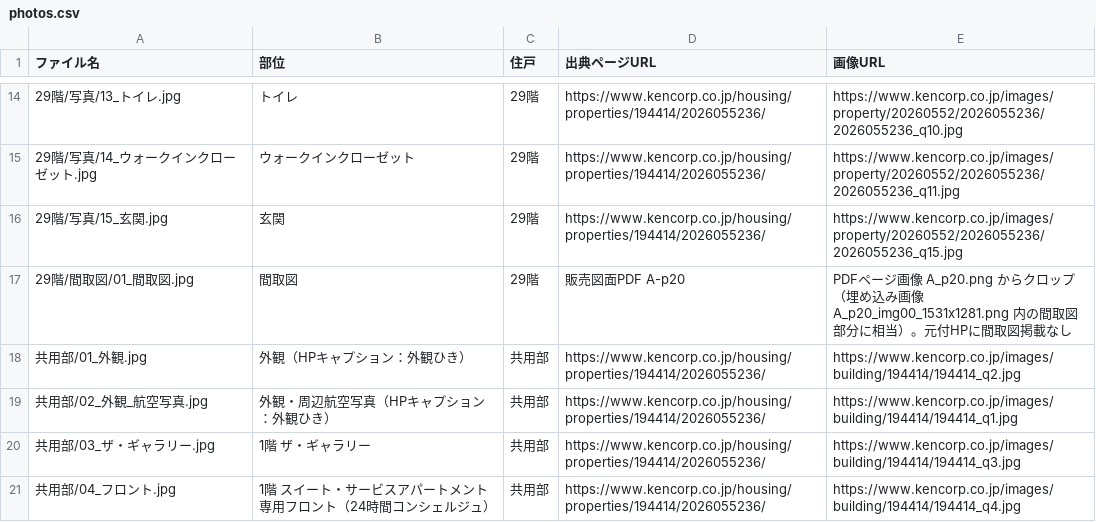
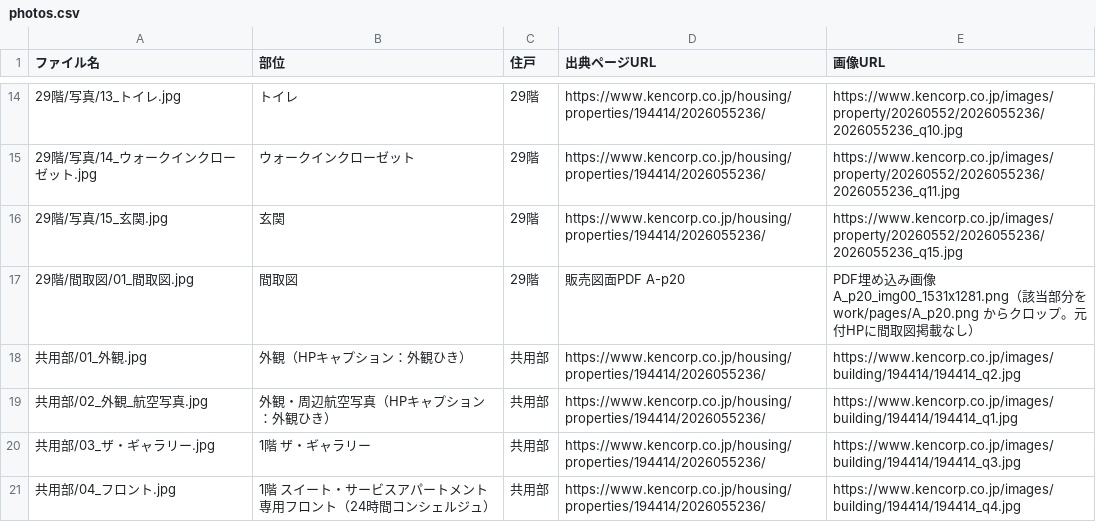
Before and after one commit to lastar57535753-prog/hanbaizumen, a CSV file: 出力/13_虎ノ門ヒルズレジデンシャルタワー/photos.csv, drawn as a sheet; only a part is shown, gaps mark what is left out.

```diff
--- a/出力/13_虎ノ門ヒルズレジデンシャルタワー/photos.csv
+++ b/出力/13_虎ノ門ヒルズレジデンシャルタワー/photos.csv
@@ -16,3 +16,3 @@
 29階/写真/15_玄関.jpg,玄関,29階,https://www.kencorp.co.jp/housing/properties/194414/2026055236/,https://www.kencorp.co.jp/images/property/20260552/2026055236/2026055236_q15.jpg
-29階/間取図/01_間取図.jpg,間取図,29階,販売図面PDF A-p20,PDFページ画像 A_p20.png からクロップ（埋め込み画像 A_p20_img00_1531x1281.png 内の間取図部分に相当）。元付HPに間取図掲載なし
+29階/間取図/01_間取図.jpg,間取図,29階,販売図面PDF A-p20,PDF埋め込み画像 A_p20_img00_1531x1281.png（該当部分を work/pages/A_p20.png からクロップ。元付HPに間取図掲載なし）
 共用部/01_外観.jpg,外観（HPキャプション：外観ひき）,共用部,https://www.kencorp.co.jp/housing/properties/194414/2026055236/,https://www.kencorp.co.jp/images/building/194414/194414_q2.jpg
```
Also changed, not shown: 2 other files.
